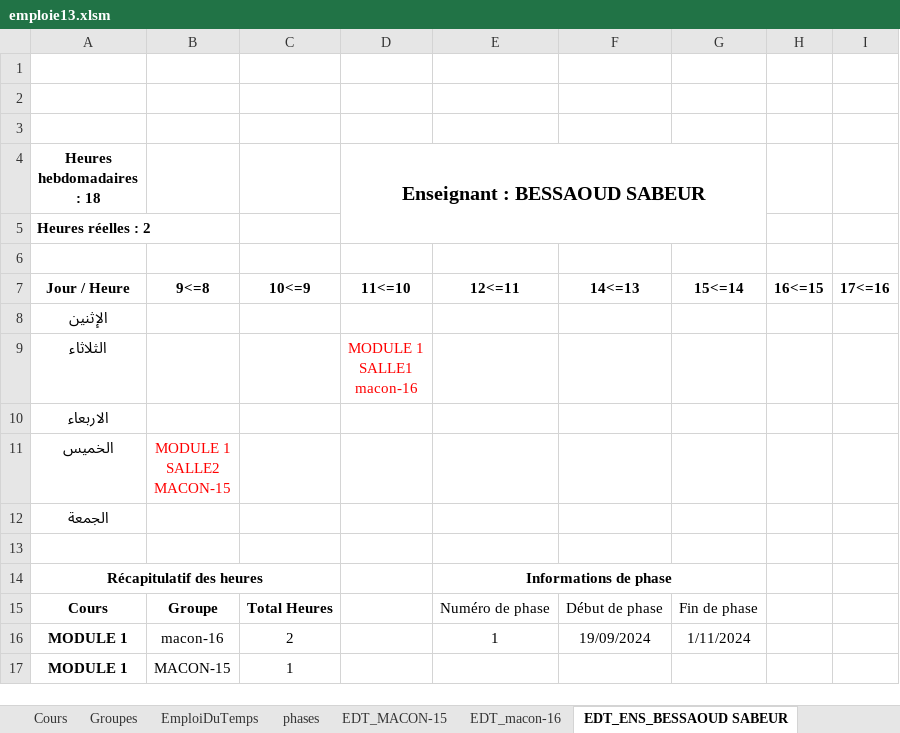
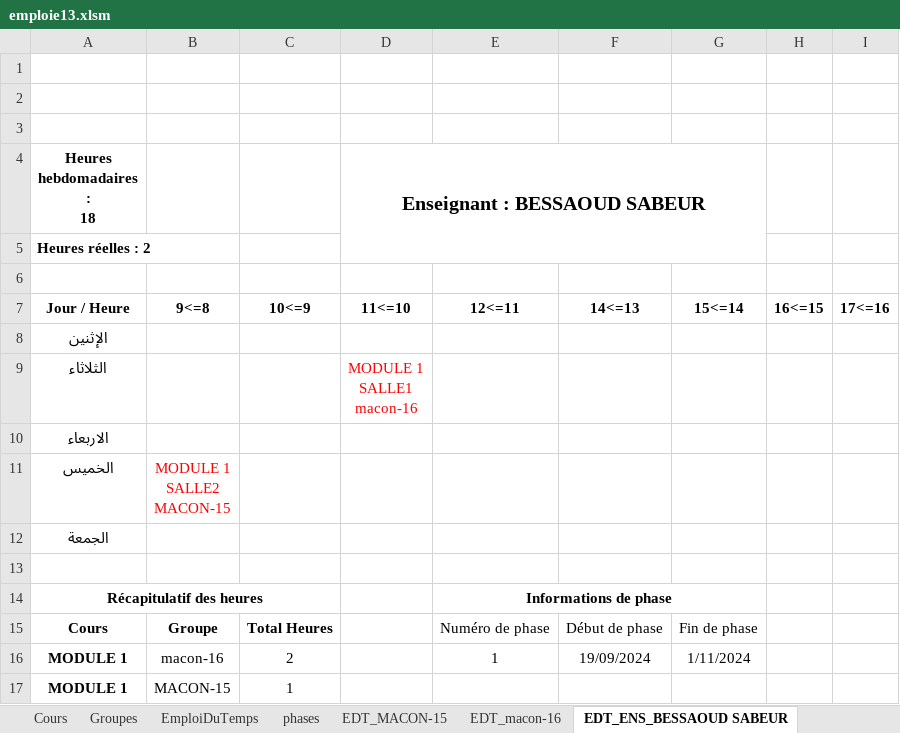
Before and after one commit to sabeur35/EMPLOIE, an Excel workbook: emploie13.xlsm, sheet EDT_ENS_BESSAOUD SABEUR, drawn as a sheet; values as stored, in another font and other column widths than the file's, no borders; ↵ is a line break in a cell; the diff names each change by its address in the sheet, - before the commit and + after, or states it on an @@ line.

```diff
--- a/emploie13.xlsm (sheet EDT_ENS_BESSAOUD SABEUR)
+++ b/emploie13.xlsm (sheet EDT_ENS_BESSAOUD SABEUR)
-A4: Heures hebdomadaires : 18
+A4: Heures hebdomadaires : ↵ 18
```
Also changed, not shown: 2 other files.
